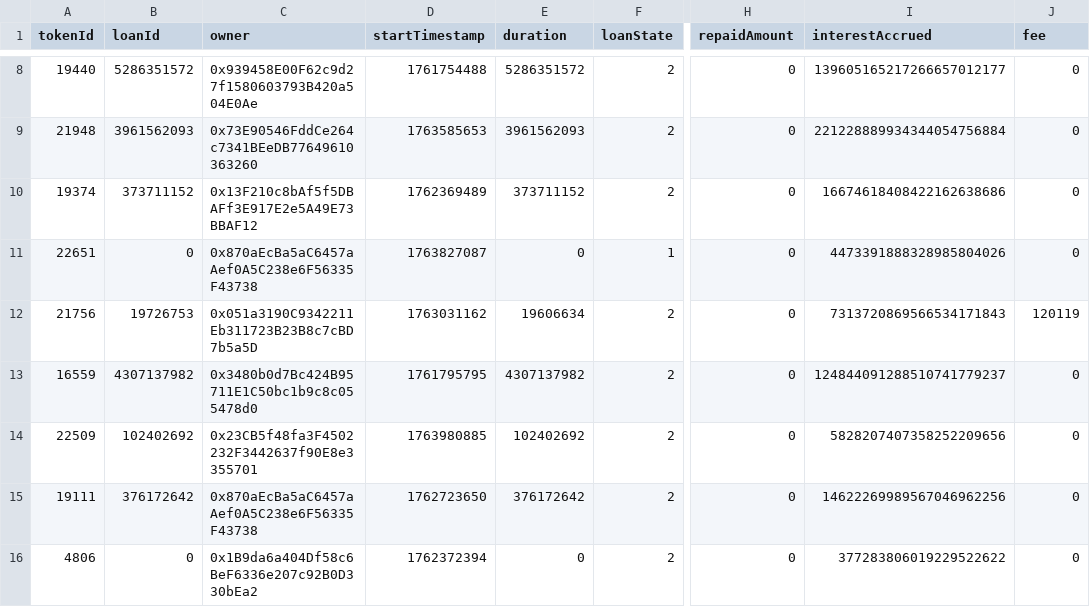
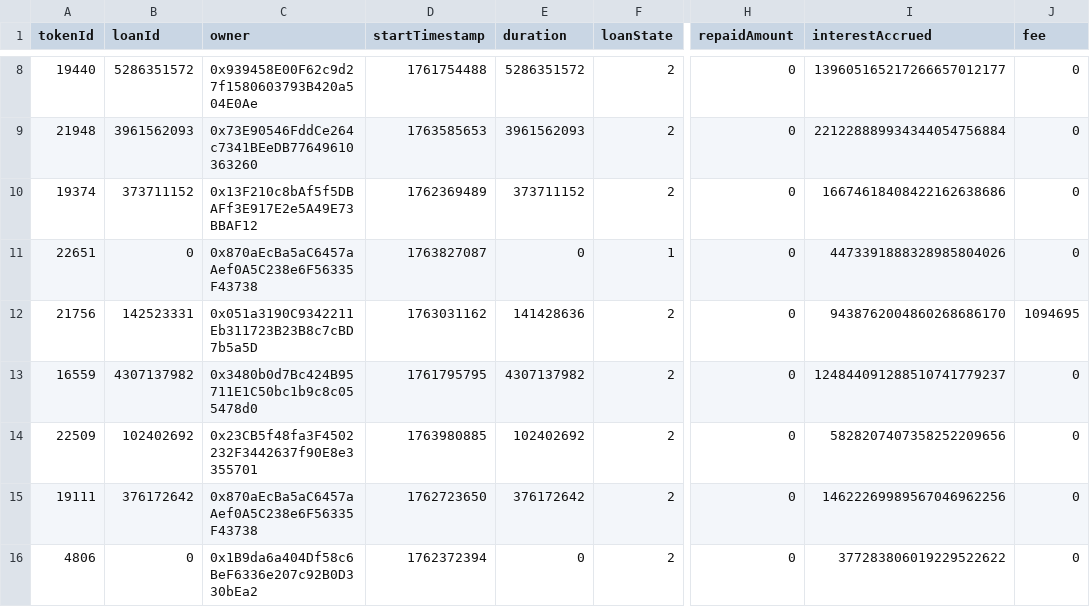
Before and after one commit to vinit-wq/dataFile, a CSV file: loan_details.csv, drawn as a sheet; only a part is shown, gaps mark what is left out; the diff names each change by its address in the sheet, - before the commit and + after, or states it on an @@ line.

Commit message:
Update loan_details.csv

```diff
--- a/loan_details.csv
+++ b/loan_details.csv
-B12 (loanId): 19726753
+B12 (loanId): 142523331
-E12 (duration): 19606634
+E12 (duration): 141428636
-I12 (interestAccrued): 7313720869566534171843
+I12 (interestAccrued): 9438762004860268686170
-J12 (fee): 120119
+J12 (fee): 1094695
```
